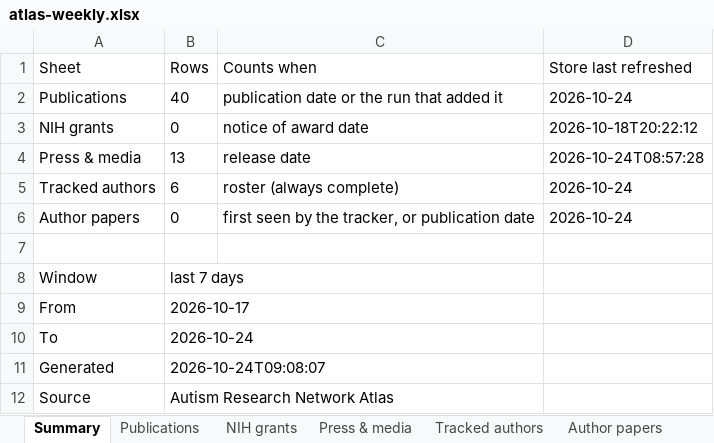
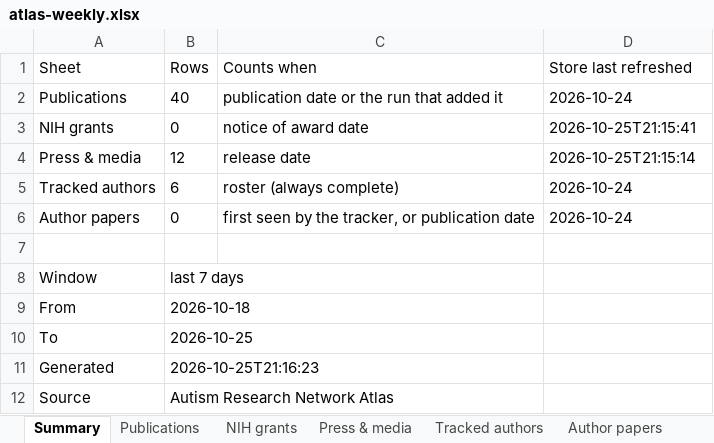
Before and after one commit to Hackern00b22/autism-atlas, an Excel workbook: atlas-weekly.xlsx, sheet Summary, drawn as a sheet; values as stored, in another font and other column widths than the file's, no borders; the diff names each change by its address in the sheet, - before the commit and + after, or states it on an @@ line.

```diff
--- a/atlas-weekly.xlsx (sheet Summary)
+++ b/atlas-weekly.xlsx (sheet Summary)
-D3 (Store last refreshed): 2026-10-18T20:22:12
+D3 (Store last refreshed): 2026-10-25T21:15:41
-B4 (Rows): 13
+B4 (Rows): 12
-D4 (Store last refreshed): 2026-10-24T08:57:28
+D4 (Store last refreshed): 2026-10-25T21:15:14
-B9 (Rows): 2026-10-17
+B9 (Rows): 2026-10-18
-B10 (Rows): 2026-10-24
+B10 (Rows): 2026-10-25
-B11 (Rows): 2026-10-24T09:08:07
+B11 (Rows): 2026-10-25T21:16:23
```
Also changed, not shown: sheet Press & media, 6 other files.
